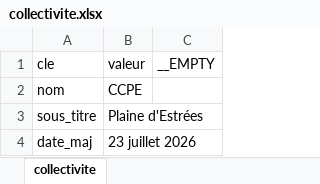
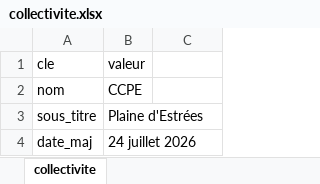
Before and after one commit to BastianHanart/CCPE-Services, an Excel workbook: data/collectivite.xlsx, sheet collectivite, drawn as a sheet; values as stored, in another font and other column widths than the file's, no borders; the diff names each change by its address in the sheet, - before the commit and + after, or states it on an @@ line.

```diff
--- a/data/collectivite.xlsx (sheet collectivite)
+++ b/data/collectivite.xlsx (sheet collectivite)
-C1: __EMPTY
+C1: (empty)
-B4: 23 juillet 2026
+B4: 24 juillet 2026
```
Also changed, not shown: data/finances.xlsx, data/services.xlsx, 14 other files.
